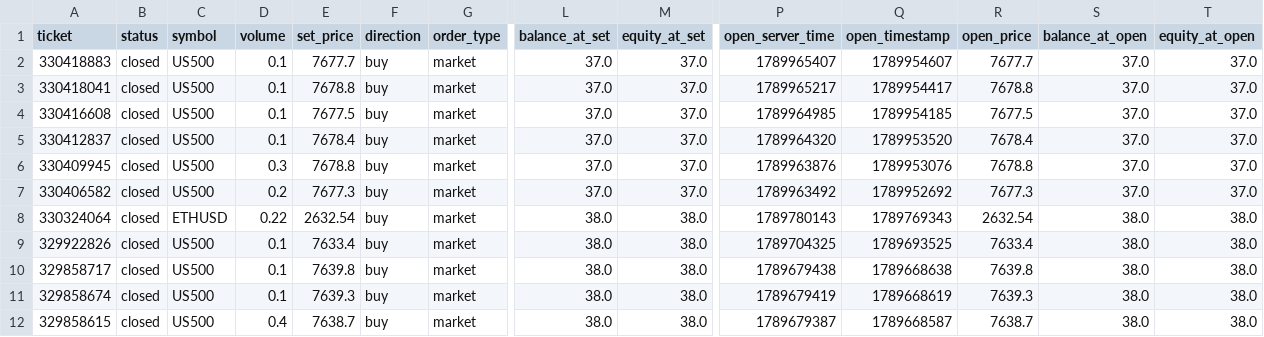
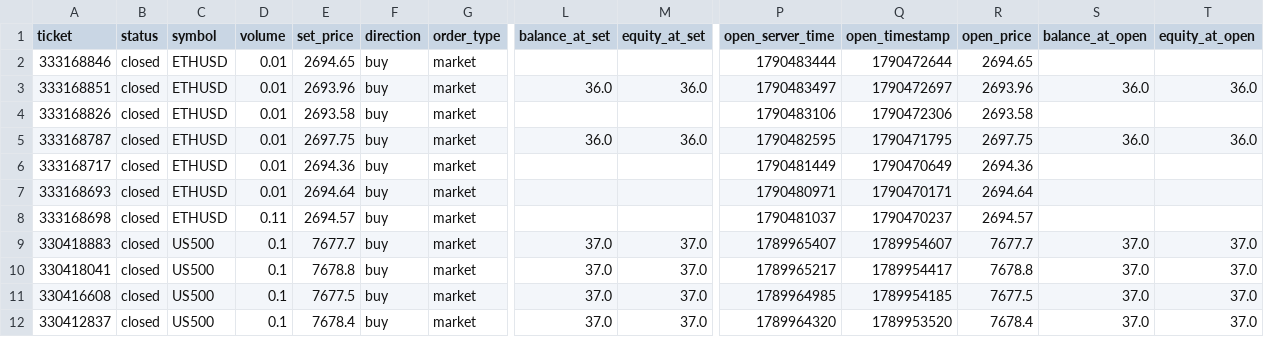
Before and after one commit to Dot9898/Trading-normalizer, a CSV file: data/trades_data.csv, drawn as a sheet; only a part is shown, gaps mark what is left out; the shorter side is filled out with more unchanged rows; rows hold the shown columns only; the diff names each change by its address in the sheet, - before the commit and + after, or states it on an @@ line.

Commit message:
Optimized polling and data table update flow, changed settings

```diff
--- a/data/trades_data.csv
+++ b/data/trades_data.csv
+row 2: 333168846 | closed | ETHUSD | 0.01 | 2694.65 | buy | market |  |  | 1790483444 | 1790472644 | 2694.65
+row 3: 333168851 | closed | ETHUSD | 0.01 | 2693.96 | buy | market | 36.0 | 36.0 | 1790483497 | 1790472697 | 2693.96 | 36.0 | 36.0
+row 4: 333168826 | closed | ETHUSD | 0.01 | 2693.58 | buy | market |  |  | 1790483106 | 1790472306 | 2693.58
+row 5: 333168787 | closed | ETHUSD | 0.01 | 2697.75 | buy | market | 36.0 | 36.0 | 1790482595 | 1790471795 | 2697.75 | 36.0 | 36.0
+row 6: 333168717 | closed | ETHUSD | 0.01 | 2694.36 | buy | market |  |  | 1790481449 | 1790470649 | 2694.36
+row 7: 333168693 | closed | ETHUSD | 0.01 | 2694.64 | buy | market |  |  | 1790480971 | 1790470171 | 2694.64
+row 8: 333168698 | closed | ETHUSD | 0.11 | 2694.57 | buy | market |  |  | 1790481037 | 1790470237 | 2694.57
```
Also changed, not shown: 9 other files.
